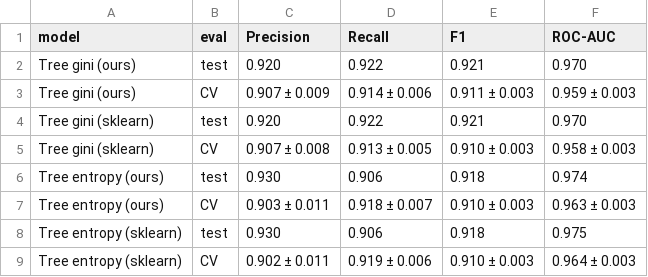
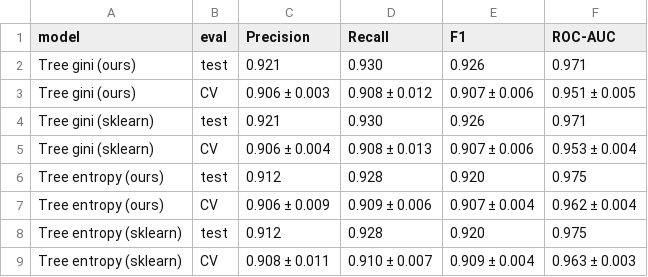
Before and after one commit to mmahammad57/binaaz-ml-project, a CSV file: report/tables/results_task_b.csv, drawn as a sheet; only a part is shown; the diff covers the shown part only.

```diff
--- a/report/tables/results_task_b.csv
+++ b/report/tables/results_task_b.csv
@@ -1,9 +1,9 @@
 model,eval,Precision,Recall,F1,ROC-AUC
-Tree gini (ours),test,0.920,0.922,0.921,0.970
-Tree gini (ours),CV,0.907 ± 0.009,0.914 ± 0.006,0.911 ± 0.003,0.959 ± 0.003
-Tree gini (sklearn),test,0.920,0.922,0.921,0.970
-Tree gini (sklearn),CV,0.907 ± 0.008,0.913 ± 0.005,0.910 ± 0.003,0.958 ± 0.003
-Tree entropy (ours),test,0.930,0.906,0.918,0.974
-Tree entropy (ours),CV,0.903 ± 0.011,0.918 ± 0.007,0.910 ± 0.003,0.963 ± 0.003
-Tree entropy (sklearn),test,0.930,0.906,0.918,0.975
-Tree entropy (sklearn),CV,0.902 ± 0.011,0.919 ± 0.006,0.910 ± 0.003,0.964 ± 0.003
+Tree gini (ours),test,0.921,0.930,0.926,0.971
+Tree gini (ours),CV,0.906 ± 0.003,0.908 ± 0.012,0.907 ± 0.006,0.951 ± 0.005
+Tree gini (sklearn),test,0.921,0.930,0.926,0.971
+Tree gini (sklearn),CV,0.906 ± 0.004,0.908 ± 0.013,0.907 ± 0.006,0.953 ± 0.004
+Tree entropy (ours),test,0.912,0.928,0.920,0.975
+Tree entropy (ours),CV,0.906 ± 0.009,0.909 ± 0.006,0.907 ± 0.004,0.962 ± 0.004
+Tree entropy (sklearn),test,0.912,0.928,0.920,0.975
+Tree entropy (sklearn),CV,0.908 ± 0.011,0.910 ± 0.007,0.909 ± 0.004,0.963 ± 0.003
```
Also changed, not shown: 48 edited cells elsewhere in this file, report/tables/results_headline.csv, report/tables/results_task_a.csv, 16 other files.
